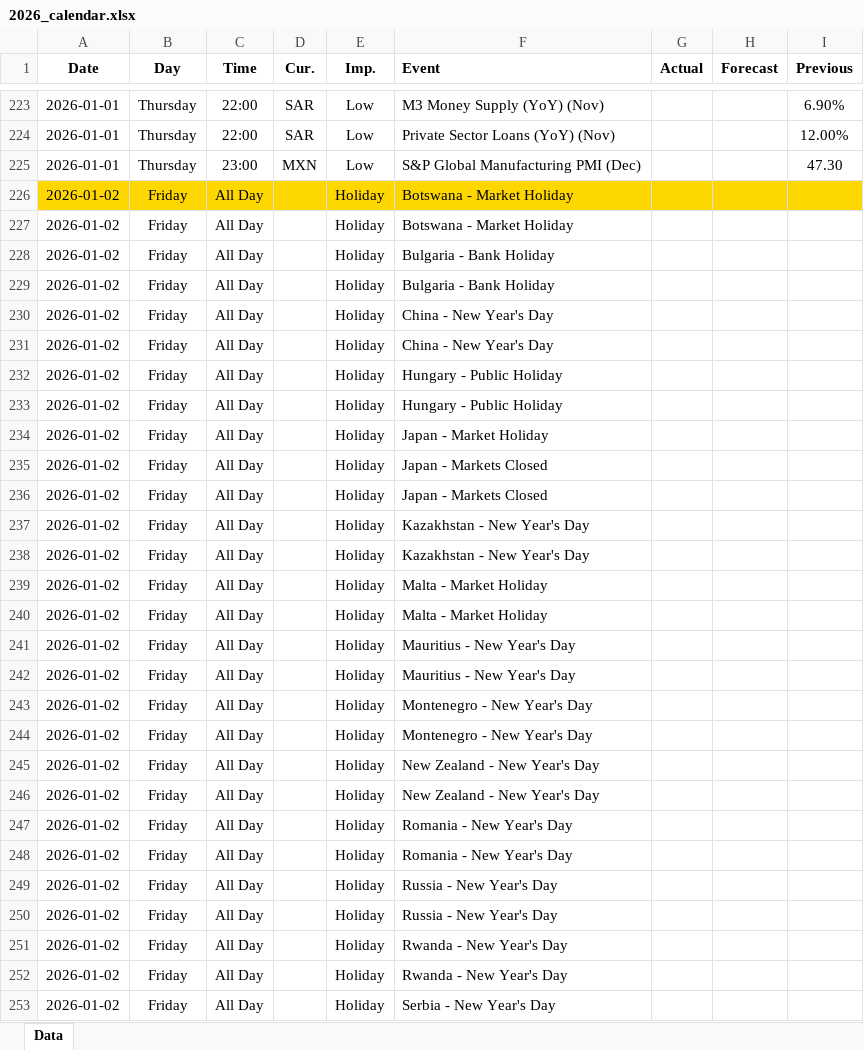
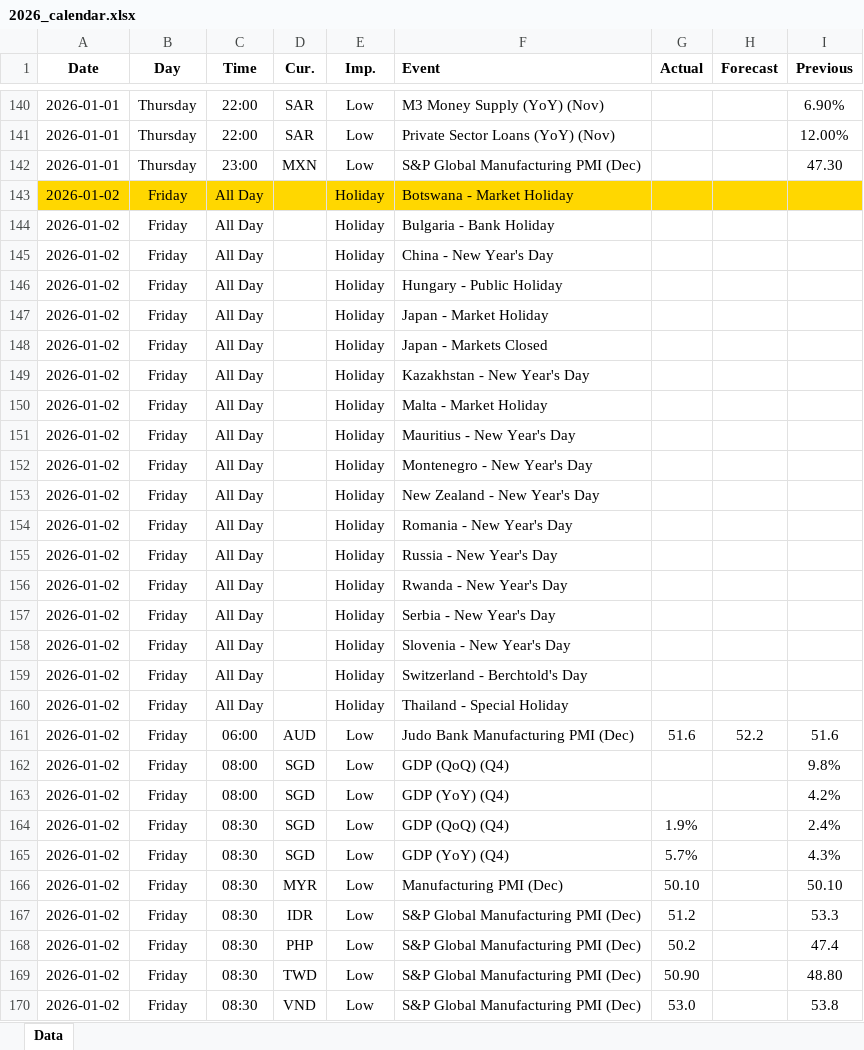
Before and after one commit to yiyousiow000814/XAUUSD-Calendar-Agent, an Excel workbook: data/Economic_Calendar/2026/2026_calendar.xlsx, sheet Data, drawn as a sheet; only a part is shown, gaps mark what is left out; the shorter side is filled out with more unchanged rows; values as stored, in another font and other column widths than the file's, no borders; removed rows and columns are numbered as before the commit, all else as after; the diff covers the shown part only; the diff names each change by its address in the sheet, - before the commit and + after, or states it on an @@ line.

```diff
--- a/data/Economic_Calendar/2026/2026_calendar.xlsx (sheet Data)
+++ b/data/Economic_Calendar/2026/2026_calendar.xlsx (sheet Data)
-row 227: 2026-01-02 | Friday | All Day |  | Holiday | Botswana - Market Holiday
-row 229: 2026-01-02 | Friday | All Day |  | Holiday | Bulgaria - Bank Holiday
-row 231: 2026-01-02 | Friday | All Day |  | Holiday | China - New Year's Day
-row 232: 2026-01-02 | Friday | All Day |  | Holiday | Hungary - Public Holiday
-row 236: 2026-01-02 | Friday | All Day |  | Holiday | Japan - Markets Closed
-row 238: 2026-01-02 | Friday | All Day |  | Holiday | Kazakhstan - New Year's Day
-row 240: 2026-01-02 | Friday | All Day |  | Holiday | Malta - Market Holiday
-row 242: 2026-01-02 | Friday | All Day |  | Holiday | Mauritius - New Year's Day
-row 244: 2026-01-02 | Friday | All Day |  | Holiday | Montenegro - New Year's Day
-row 246: 2026-01-02 | Friday | All Day |  | Holiday | New Zealand - New Year's Day
-row 248: 2026-01-02 | Friday | All Day |  | Holiday | Romania - New Year's Day
-row 250: 2026-01-02 | Friday | All Day |  | Holiday | Russia - New Year's Day
-row 252: 2026-01-02 | Friday | All Day |  | Holiday | Rwanda - New Year's Day
```
Also changed, not shown: other rows of this sheet, 2 other files.
